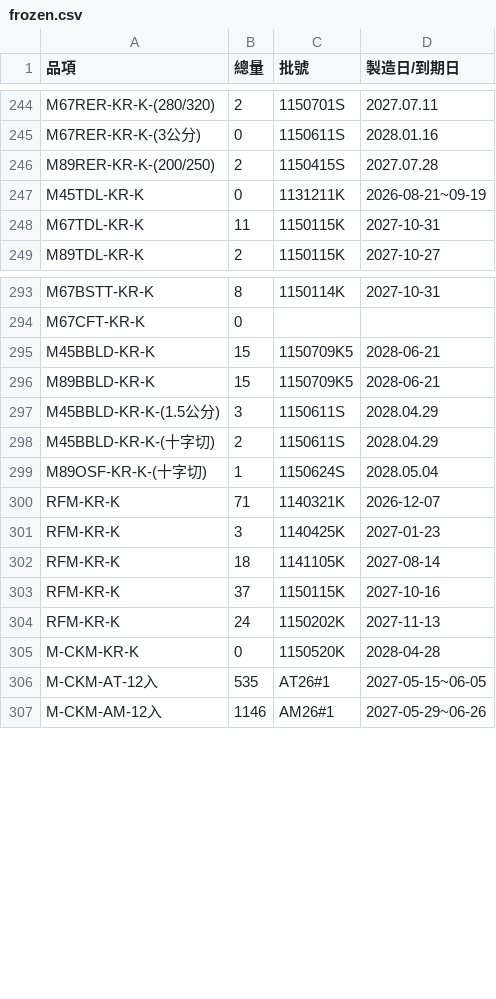
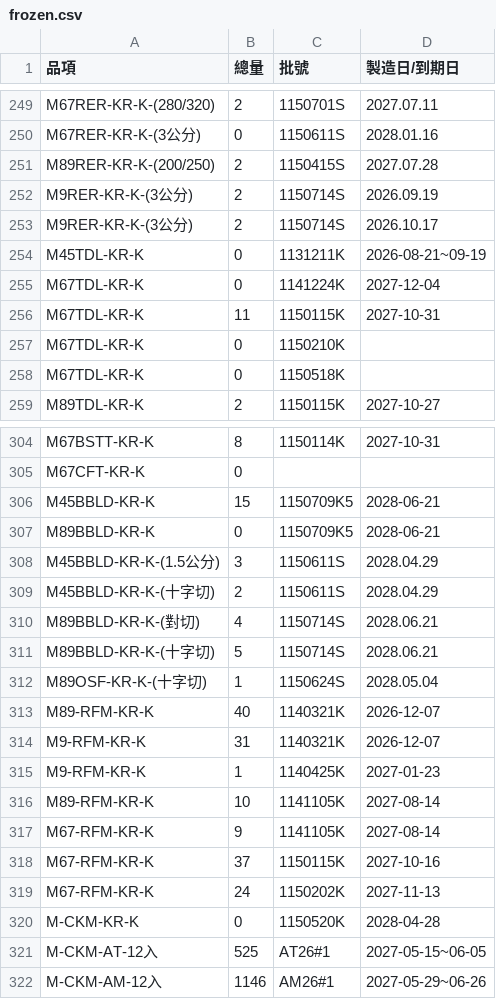
Before and after one commit to mingfonglpg-bit/-, a CSV file: frozen.csv, drawn as a sheet; only a part is shown, gaps mark what is left out; the diff covers the shown part only.

```diff
--- a/frozen.csv
+++ b/frozen.csv
@@ -246,4 +251,9 @@ M67RER-KR-K-(3公分),0,1150611S,2028.01.16
 M89RER-KR-K-(200/250),2,1150415S,2027.07.28
+M9RER-KR-K-(3公分),2,1150714S,2026.09.19
+M9RER-KR-K-(3公分),2,1150714S,2026.10.17
 M45TDL-KR-K,0,1131211K,2026-08-21~09-19
+M67TDL-KR-K,0,1141224K,2027-12-04
 M67TDL-KR-K,11,1150115K,2027-10-31
+M67TDL-KR-K,0,1150210K,
+M67TDL-KR-K,0,1150518K,
 M89TDL-KR-K,2,1150115K,2027-10-27
@@ -295,13 +306,17 @@ M67CFT-KR-K,0,,
 M45BBLD-KR-K,15,1150709K5,2028-06-21
-M89BBLD-KR-K,15,1150709K5,2028-06-21
+M89BBLD-KR-K,0,1150709K5,2028-06-21
 M45BBLD-KR-K-(1.5公分),3,1150611S,2028.04.29
 M45BBLD-KR-K-(十字切),2,1150611S,2028.04.29
+M89BBLD-KR-K-(對切),4,1150714S,2028.06.21
+M89BBLD-KR-K-(十字切),5,1150714S,2028.06.21
 M89OSF-KR-K-(十字切),1,1150624S,2028.05.04
-RFM-KR-K,71,1140321K,2026-12-07
-RFM-KR-K,3,1140425K,2027-01-23
-RFM-KR-K,18,1141105K,2027-08-14
-RFM-KR-K,37,1150115K,2027-10-16
-RFM-KR-K,24,1150202K,2027-11-13
+M89-RFM-KR-K,40,1140321K,2026-12-07
+M9-RFM-KR-K,31,1140321K,2026-12-07
+M9-RFM-KR-K,1,1140425K,2027-01-23
+M89-RFM-KR-K,10,1141105K,2027-08-14
+M67-RFM-KR-K,9,1141105K,2027-08-14
+M67-RFM-KR-K,37,1150115K,2027-10-16
+M67-RFM-KR-K,24,1150202K,2027-11-13
 M-CKM-KR-K,0,1150520K,2028-04-28
-M-CKM-AT-12入,535,AT26#1,2027-05-15~06-05
+M-CKM-AT-12入,525,AT26#1,2027-05-15~06-05
 M-CKM-AM-12入,1146,AM26#1,2027-05-29~06-26
```
Also changed, not shown: 6 added rows and 52 edited cells elsewhere in this file, beef.csv, chilled.csv.
